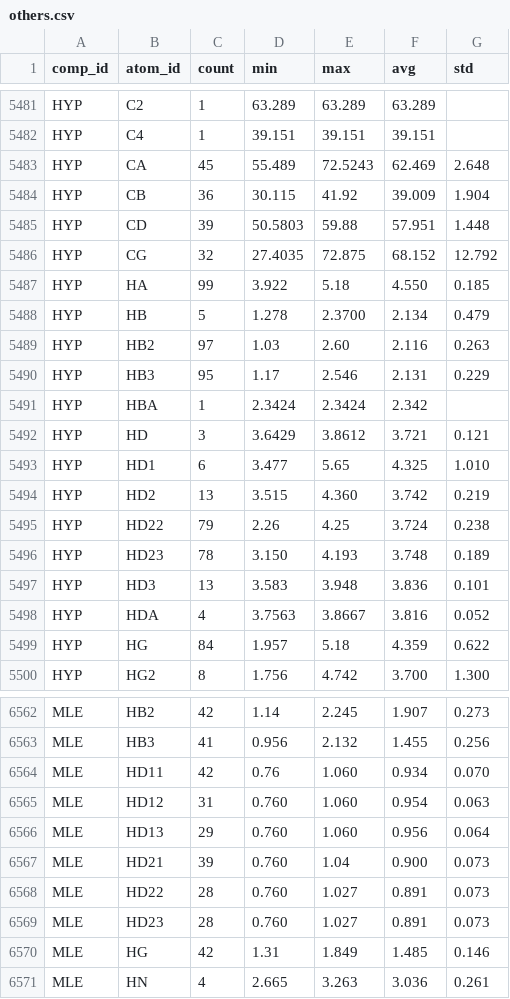
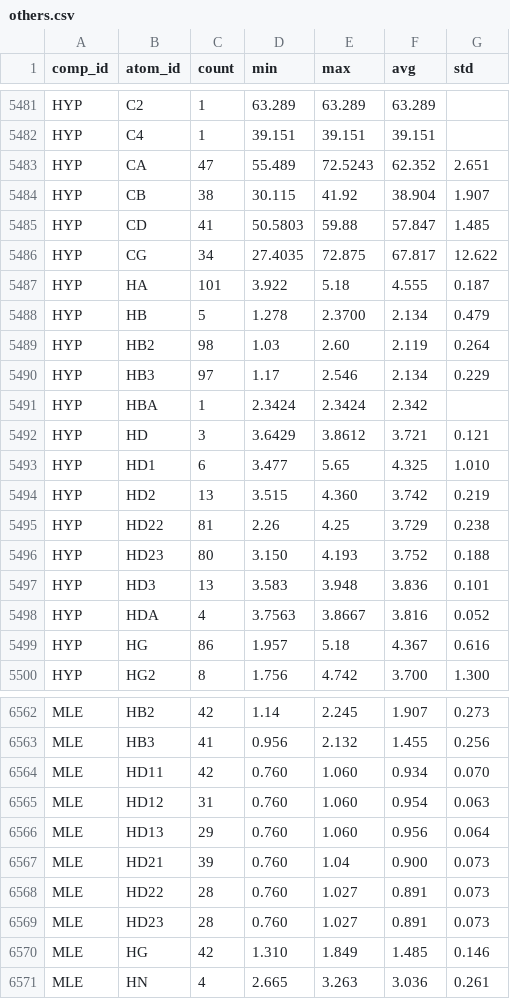
Before and after one commit to wwPDB/py-wwpdb_utils_nmr, a CSV file: wwpdb/utils/nmr/bmrb_cs_stat/others.csv, drawn as a sheet; only a part is shown, gaps mark what is left out; the diff covers the shown part only.

Commit message:
Update BMRB chemical shift statistics

```diff
--- a/wwpdb/utils/nmr/bmrb_cs_stat/others.csv
+++ b/wwpdb/utils/nmr/bmrb_cs_stat/others.csv
@@ -5482,10 +5482,10 @@ HYP,C2,1,63.289,63.289,63.289,
 HYP,C4,1,39.151,39.151,39.151,
-HYP,CA,45,55.489,72.5243,62.469,2.648
-HYP,CB,36,30.115,41.92,39.009,1.904
-HYP,CD,39,50.5803,59.88,57.951,1.448
-HYP,CG,32,27.4035,72.875,68.152,12.792
-HYP,HA,99,3.922,5.18,4.550,0.185
+HYP,CA,47,55.489,72.5243,62.352,2.651
+HYP,CB,38,30.115,41.92,38.904,1.907
+HYP,CD,41,50.5803,59.88,57.847,1.485
+HYP,CG,34,27.4035,72.875,67.817,12.622
+HYP,HA,101,3.922,5.18,4.555,0.187
 HYP,HB,5,1.278,2.3700,2.134,0.479
-HYP,HB2,97,1.03,2.60,2.116,0.263
-HYP,HB3,95,1.17,2.546,2.131,0.229
+HYP,HB2,98,1.03,2.60,2.119,0.264
+HYP,HB3,97,1.17,2.546,2.134,0.229
 HYP,HBA,1,2.3424,2.3424,2.342,
@@ -5494,7 +5494,7 @@ HYP,HD1,6,3.477,5.65,4.325,1.010
 HYP,HD2,13,3.515,4.360,3.742,0.219
-HYP,HD22,79,2.26,4.25,3.724,0.238
-HYP,HD23,78,3.150,4.193,3.748,0.189
+HYP,HD22,81,2.26,4.25,3.729,0.238
+HYP,HD23,80,3.150,4.193,3.752,0.188
 HYP,HD3,13,3.583,3.948,3.836,0.101
 HYP,HDA,4,3.7563,3.8667,3.816,0.052
-HYP,HG,84,1.957,5.18,4.359,0.622
+HYP,HG,86,1.957,5.18,4.367,0.616
 HYP,HG2,8,1.756,4.742,3.700,1.300
@@ -6563,3 +6563,3 @@ MLE,HB2,42,1.14,2.245,1.907,0.273
 MLE,HB3,41,0.956,2.132,1.455,0.256
-MLE,HD11,42,0.76,1.060,0.934,0.070
+MLE,HD11,42,0.760,1.060,0.934,0.070
 MLE,HD12,31,0.760,1.060,0.954,0.063
@@ -6569,3 +6569,3 @@ MLE,HD22,28,0.760,1.027,0.891,0.073
 MLE,HD23,28,0.760,1.027,0.891,0.073
-MLE,HG,42,1.31,1.849,1.485,0.146
+MLE,HG,42,1.310,1.849,1.485,0.146
 MLE,HN,4,2.665,3.263,3.036,0.261
```
Also changed, not shown: 2 added rows and 11 edited cells elsewhere in this file, wwpdb/utils/nmr/bmrb_cs_stat/aa_filt.csv, wwpdb/utils/nmr/bmrb_cs_stat/aa_full.csv, 5 other files.
